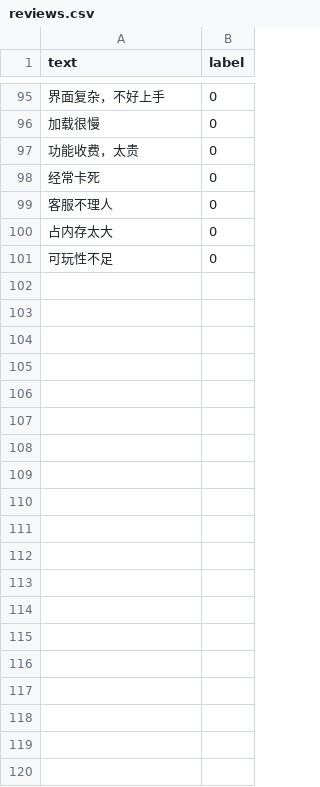
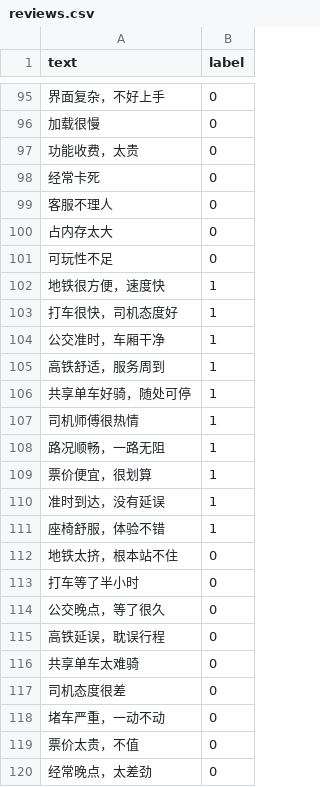
Before and after one commit to newuserfxy/ai-sentiment, a CSV file: data/reviews.csv, drawn as a sheet; only a part is shown, gaps mark what is left out; the diff covers the shown part only; the diff names each change by its address in the sheet, - before the commit and + after, or states it on an @@ line.

```diff
--- a/data/reviews.csv
+++ b/data/reviews.csv
+row 102: 地铁很方便，速度快 | 1
+row 103: 打车很快，司机态度好 | 1
+row 104: 公交准时，车厢干净 | 1
+row 105: 高铁舒适，服务周到 | 1
+row 106: 共享单车好骑，随处可停 | 1
+row 107: 司机师傅很热情 | 1
+row 108: 路况顺畅，一路无阻 | 1
+row 109: 票价便宜，很划算 | 1
+row 110: 准时到达，没有延误 | 1
+row 111: 座椅舒服，体验不错 | 1
+row 112: 地铁太挤，根本站不住 | 0
+row 113: 打车等了半小时 | 0
+row 114: 公交晚点，等了很久 | 0
+row 115: 高铁延误，耽误行程 | 0
+row 116: 共享单车太难骑 | 0
+row 117: 司机态度很差 | 0
+row 118: 堵车严重，一动不动 | 0
+row 119: 票价太贵，不值 | 0
+row 120: 经常晚点，太差劲 | 0
```
Also changed, not shown: 81 added rows elsewhere in this file, 4 other files.
